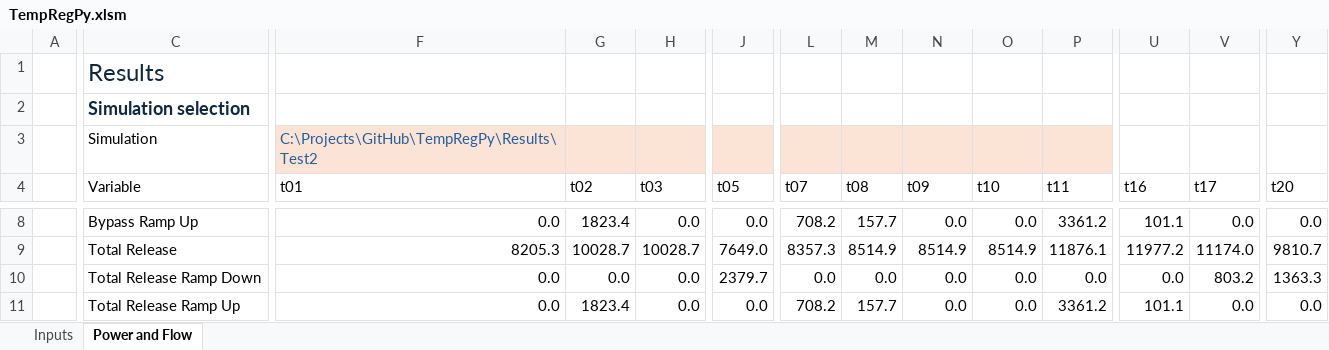
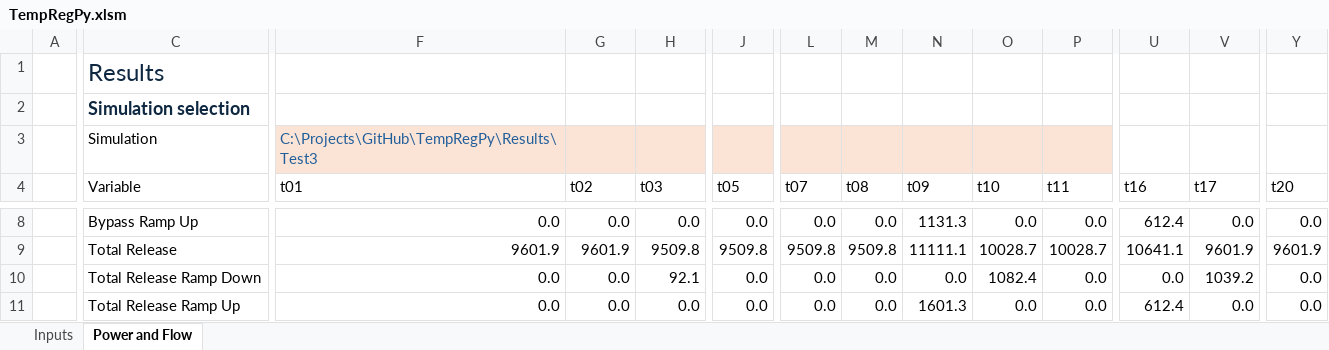
Before and after one commit to energy-modelling-hub/TempRegPy, an Excel workbook: TempRegPy.xlsm, sheet Power and Flow, drawn as a sheet; only a part is shown, gaps mark what is left out; values as stored, in another font and other column widths than the file's, no borders; charts and pictures and table styles not drawn; the diff covers the shown part only; the diff names each change by its address in the sheet, - before the commit and + after, or states it on an @@ line.

```diff
--- a/TempRegPy.xlsm (sheet Power and Flow)
+++ b/TempRegPy.xlsm (sheet Power and Flow)
-F3 (t01): C:\Projects\GitHub\TempRegPy\Results\Test2
+F3 (t01): C:\Projects\GitHub\TempRegPy\Results\Test3
-G8 (t02): 1823.4
+G8 (t02): 0.0
-L8 (t07): 708.2
+L8 (t07): 0.0
-M8 (t08): 157.7
+M8 (t08): 0.0
-N8 (t09): 0.0
+N8 (t09): 1131.3
-P8 (t11): 3361.2
+P8 (t11): 0.0
-U8 (t16): 101.1
+U8 (t16): 612.4
-F9 (t01): 8205.3
+F9 (t01): 9601.9
-G9 (t02): 10028.7
+G9 (t02): 9601.9
-H9 (t03): 10028.7
+H9 (t03): 9509.8
-J9 (t05): 7649.0
+J9 (t05): 9509.8
-L9 (t07): 8357.3
+L9 (t07): 9509.8
-M9 (t08): 8514.9
+M9 (t08): 9509.8
-N9 (t09): 8514.9
+N9 (t09): 11111.1
-O9 (t10): 8514.9
+O9 (t10): 10028.7
-P9 (t11): 11876.1
+P9 (t11): 10028.7
-U9 (t16): 11977.2
+U9 (t16): 10641.1
-V9 (t17): 11174.0
+V9 (t17): 9601.9
-Y9 (t20): 9810.7
+Y9 (t20): 9601.9
-H10 (t03): 0.0
+H10 (t03): 92.1
-J10 (t05): 2379.7
+J10 (t05): 0.0
-O10 (t10): 0.0
+O10 (t10): 1082.4
-V10 (t17): 803.2
+V10 (t17): 1039.2
-Y10 (t20): 1363.3
+Y10 (t20): 0.0
-G11 (t02): 1823.4
+G11 (t02): 0.0
-L11 (t07): 708.2
+L11 (t07): 0.0
-M11 (t08): 157.7
+M11 (t08): 0.0
-N11 (t09): 0.0
+N11 (t09): 1601.3
-P11 (t11): 3361.2
+P11 (t11): 0.0
-U11 (t16): 101.1
+U11 (t16): 612.4
```
Also changed, not shown: 66 edited cells elsewhere in this sheet, sheet Inputs, formulas that keep their value, 2 other files.
